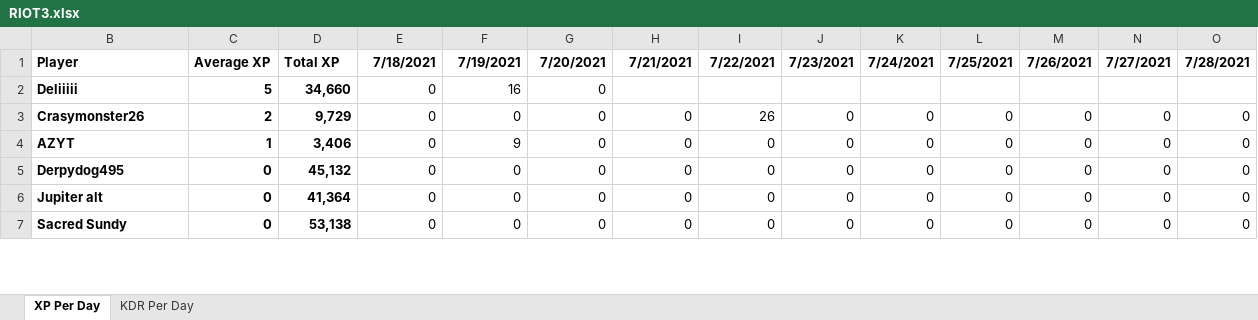
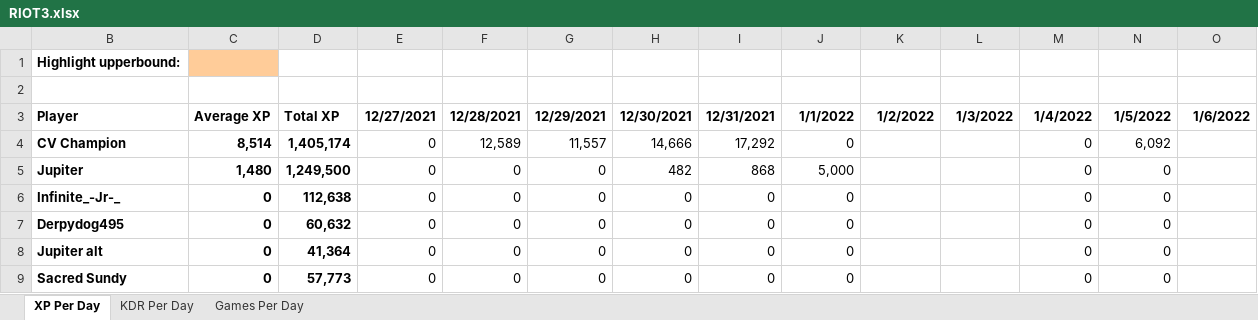
Before and after one commit to PBonnema/Clanalytics, an Excel workbook: Dashboards-test/RIOT3.xlsx, sheet XP Per Day, drawn as a sheet; only a part is shown; values as stored, in another font and other column widths than the file's, no borders; conditional formats not drawn; removed rows and columns are numbered as before the commit, all else as after; rows hold the shown columns only; the diff covers the shown part only; the diff names each change by its address in the sheet, - before the commit and + after, or states it on an @@ line.

Commit message:
migrated to .net 6.0 improved errors Added Games tab to excel now posts excel screenshots to discord

```diff
--- a/Dashboards-test/RIOT3.xlsx (sheet XP Per Day)
+++ b/Dashboards-test/RIOT3.xlsx (sheet XP Per Day)
+sheet tab: Games Per Day
+row 1: Highlight upperbound:
+row 2: (empty)
-E3: 7/18/2021
+E3: 12/27/2021
-F3: 7/19/2021
+F3: 12/28/2021
-G3: 7/20/2021
+G3: 12/29/2021
-H3: 7/21/2021
+H3: 12/30/2021
-I3: 7/22/2021
+I3: 12/31/2021
-J3: 7/23/2021
+J3: 1/1/2022
-K3: 7/24/2021
+K3: 1/2/2022
-L3: 7/25/2021
+L3: 1/3/2022
-M3: 7/26/2021
+M3: 1/4/2022
-N3: 7/27/2021
+N3: 1/5/2022
-O3: 7/28/2021
+O3: 1/6/2022
-row 2: Deliiiii | 5 | 34,660 | 0 | 16 | 0
+row 4: CV Champion | 8,514 | 1,405,174 | 0 | 12,589 | 11,557 | 14,666 | 17,292 | 0 |  |  | 0 | 6,092
+row 5: Jupiter | 1,480 | 1,249,500 | 0 | 0 | 0 | 482 | 868 | 5,000 |  |  | 0 | 0
-B6: Crasymonster26
+B6: Infinite_-Jr-_
-C6: 2
+C6: 0
-D6: 9,729
+D6: 112,638
-I6: 26
+I6: 0
-K6: 0
+K6: (empty)
-L6: 0
+L6: (empty)
-O6: 0
+O6: (empty)
-row 4: AZYT | 1 | 3,406 | 0 | 9 | 0 | 0 | 0 | 0 | 0 | 0 | 0 | 0 | 0
-D7: 45,132
+D7: 60,632
-K7:K9: 0
+K7:K9: (empty)
-L7:L9: 0
+L7:L9: (empty)
-O7:O9: 0
+O7:O9: (empty)
-D9: 53,138
+D9: 57,773
```
Also changed, not shown: 6 added rows, 2 removed rows and 76 edited cells elsewhere in this sheet, sheet KDR Per Day, BlockTanksStats/Templates/ClanDashboardTemplate.xlsx, BlockTanksStats/Templates/ClanLeaderBoardTemplate.xlsx, 55 other files.
